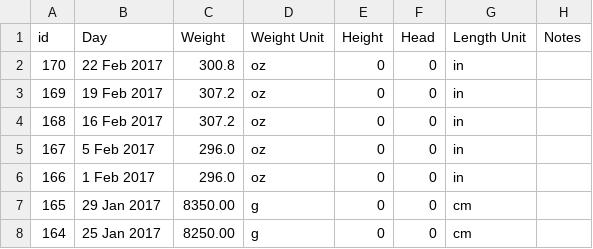
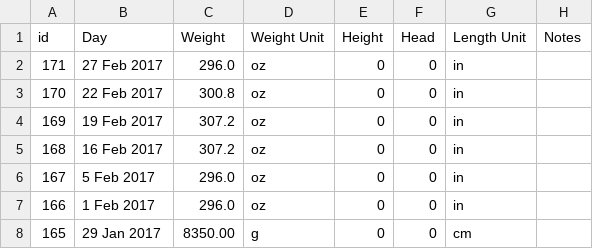
Before and after one commit to canadianveggie/astrid, a CSV file: _data/growths.csv, drawn as a sheet; only a part is shown; the shorter side is filled out with more unchanged rows.

```diff
--- a/_data/growths.csv
+++ b/_data/growths.csv
@@ -1,2 +1,3 @@
 id, Day, Weight, Weight Unit, Height, Head, Length Unit, Notes
+171,27 Feb 2017,296.0,oz,0,0,in,
 170,22 Feb 2017,300.8,oz,0,0,in,
```
Also changed, not shown: _data/excretions.csv, _data/feeds.csv, 3 other files.
